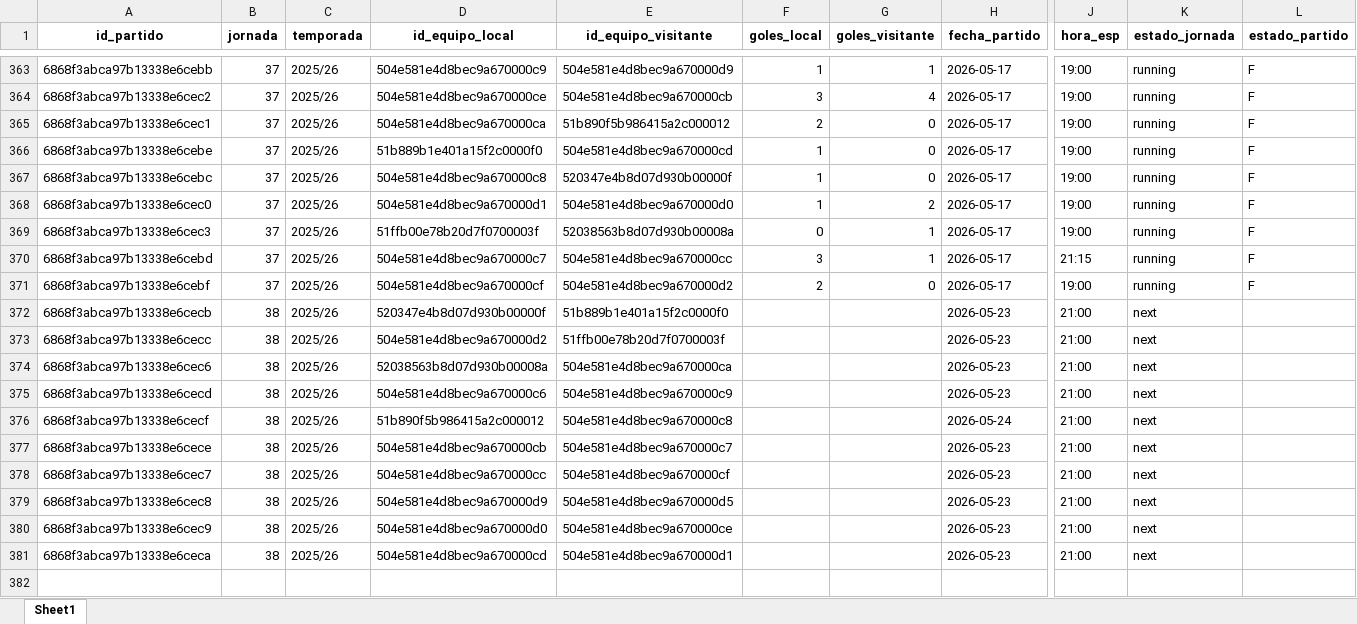
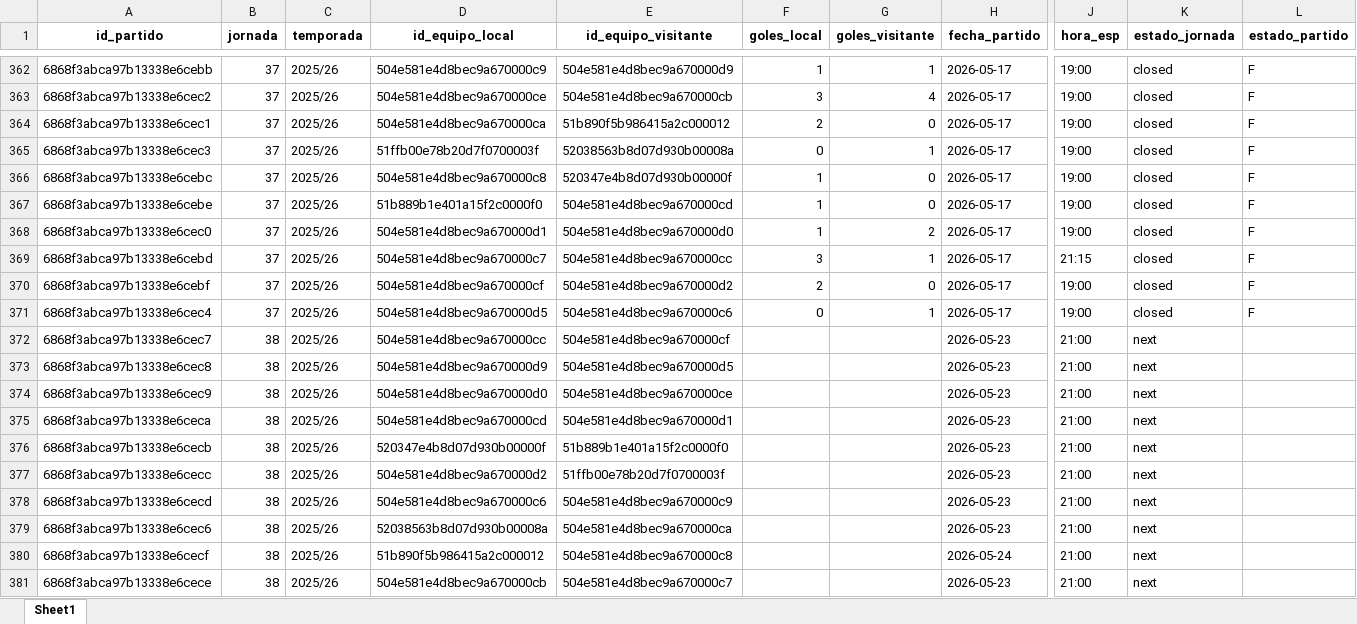
Before and after one commit to kelo71bis/FutmondoBOT, an Excel workbook: datos/maestros/md_partidos.xlsx, sheet Sheet1, drawn as a sheet; only a part is shown, gaps mark what is left out; values as stored, in another font and other column widths than the file's, no borders; removed rows and columns are numbered as before the commit, all else as after; rows hold the shown columns only; the diff covers the shown part only; the diff names each change by its address in the sheet, - before the commit and + after, or states it on an @@ line.

```diff
--- a/datos/maestros/md_partidos.xlsx (sheet Sheet1)
+++ b/datos/maestros/md_partidos.xlsx (sheet Sheet1)
-K362:K366 (estado_jornada): running
+K362:K366 (estado_jornada): closed
-A365 (id_partido): 6868f3abca97b13338e6cebe
+A365 (id_partido): 6868f3abca97b13338e6cec3
-D365 (id_equipo_local): 51b889b1e401a15f2c0000f0
+D365 (id_equipo_local): 51ffb00e78b20d7f0700003f
-E365 (id_equipo_visitante): 504e581e4d8bec9a670000cd
+E365 (id_equipo_visitante): 52038563b8d07d930b00008a
-F365 (goles_local): 1
+F365 (goles_local): 0
-G365 (goles_visitante): 0
+G365 (goles_visitante): 1
+row 367: 6868f3abca97b13338e6cebe | 37 | 2025/26 | 51b889b1e401a15f2c0000f0 | 504e581e4d8bec9a670000cd | 1 | 0 | 2026-05-17 | 19:00 | closed | F
-K368 (estado_jornada): running
+K368 (estado_jornada): closed
-row 369: 6868f3abca97b13338e6cec3 | 37 | 2025/26 | 51ffb00e78b20d7f0700003f | 52038563b8d07d930b00008a | 0 | 1 | 2026-05-17 | 19:00 | running | F
-K369:K370 (estado_jornada): running
+K369:K370 (estado_jornada): closed
+row 371: 6868f3abca97b13338e6cec4 | 37 | 2025/26 | 504e581e4d8bec9a670000d5 | 504e581e4d8bec9a670000c6 | 0 | 1 | 2026-05-17 | 19:00 | closed | F
@@ row 372 moved to row 376: 6868f3abca97b13338e6cecb @@
@@ row 373 moved to row 377: 6868f3abca97b13338e6cecc @@
@@ row 375 moved to row 378: 6868f3abca97b13338e6cecd @@
@@ row 374 moved to row 379: 6868f3abca97b13338e6cec6 @@
@@ row 376 moved to row 380: 6868f3abca97b13338e6cecf @@
@@ row 377 moved to row 381: 6868f3abca97b13338e6cece @@
```
Also changed, not shown: 1 removed row and 196 moved rows elsewhere in this sheet, datos/hechos/td_admin.xlsx, datos/hechos/td_jugadores.xlsx, 5 other files.
